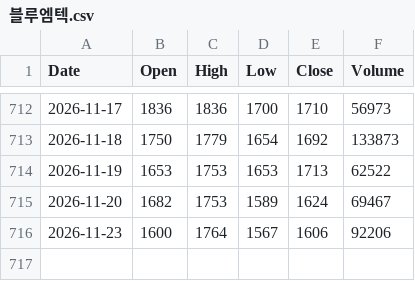
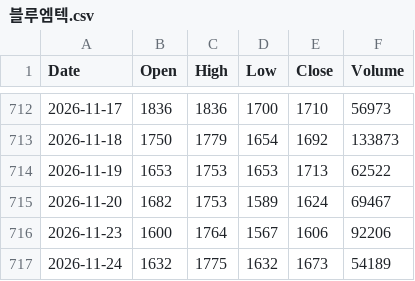
Before and after one commit to imberake86-dotcom/Project, a CSV file: data/prices/블루엠텍.csv, drawn as a sheet; only a part is shown, gaps mark what is left out; the diff names each change by its address in the sheet, - before the commit and + after, or states it on an @@ line.

```diff
--- a/data/prices/블루엠텍.csv
+++ b/data/prices/블루엠텍.csv
+row 717: 2026-11-24 | 1632 | 1775 | 1632 | 1673 | 54189
```
Also changed, not shown: data/prices/그린생명과학.csv, data/prices/오상헬스케어.csv, 4 other files.
